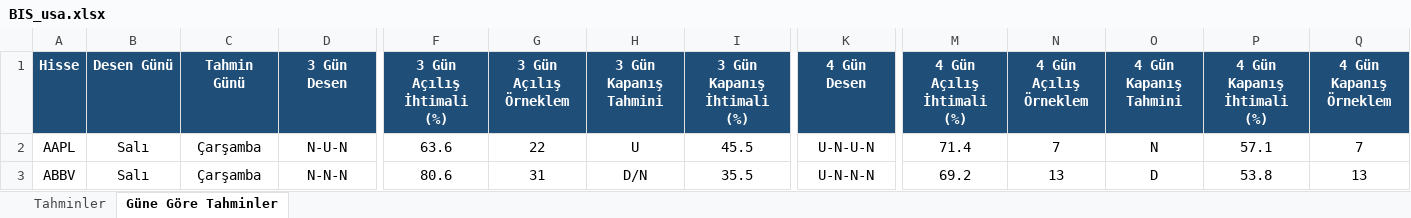
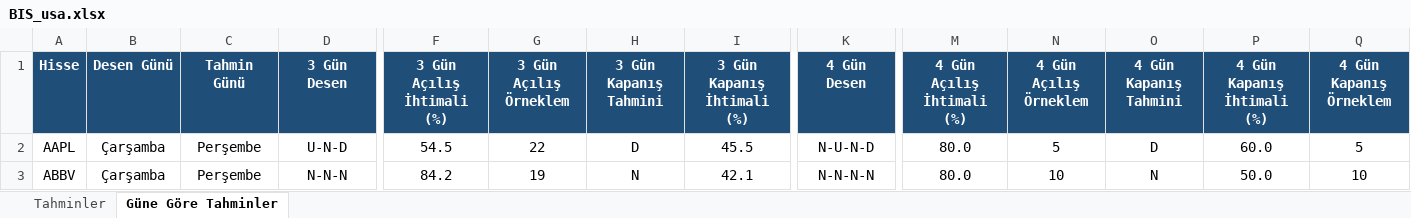
Before and after one commit to serkanche/portfoy, an Excel workbook: BIS_usa.xlsx, sheet Güne Göre Tahminler, drawn as a sheet; only a part is shown, gaps mark what is left out; values as stored, in another font and other column widths than the file's, no borders; conditional formats not drawn; the diff covers the shown part only; the diff names each change by its address in the sheet, - before the commit and + after, or states it on an @@ line.

Commit message:
Güncelle: BIS_usa.xlsx

```diff
--- a/BIS_usa.xlsx (sheet Güne Göre Tahminler)
+++ b/BIS_usa.xlsx (sheet Güne Göre Tahminler)
-B2:B3 (Desen Günü): Salı
+B2:B3 (Desen Günü): Çarşamba
-C2:C3 (Tahmin Günü): Çarşamba
+C2:C3 (Tahmin Günü): Perşembe
-D2 (3 Gün Desen): N-U-N
+D2 (3 Gün Desen): U-N-D
-F2 (3 Gün Açılış İhtimali (%)): 63.6
+F2 (3 Gün Açılış İhtimali (%)): 54.5
-H2 (3 Gün Kapanış Tahmini): U
+H2 (3 Gün Kapanış Tahmini): D
-K2 (4 Gün Desen): U-N-U-N
+K2 (4 Gün Desen): N-U-N-D
-M2 (4 Gün Açılış İhtimali (%)): 71.4
+M2 (4 Gün Açılış İhtimali (%)): 80.0
-N2 (4 Gün Açılış Örneklem): 7
+N2 (4 Gün Açılış Örneklem): 5
-O2 (4 Gün Kapanış Tahmini): N
+O2 (4 Gün Kapanış Tahmini): D
-P2 (4 Gün Kapanış İhtimali (%)): 57.1
+P2 (4 Gün Kapanış İhtimali (%)): 60.0
-Q2 (4 Gün Kapanış Örneklem): 7
+Q2 (4 Gün Kapanış Örneklem): 5
-F3 (3 Gün Açılış İhtimali (%)): 80.6
+F3 (3 Gün Açılış İhtimali (%)): 84.2
-G3 (3 Gün Açılış Örneklem): 31
+G3 (3 Gün Açılış Örneklem): 19
-H3 (3 Gün Kapanış Tahmini): D/N
+H3 (3 Gün Kapanış Tahmini): N
-I3 (3 Gün Kapanış İhtimali (%)): 35.5
+I3 (3 Gün Kapanış İhtimali (%)): 42.1
-K3 (4 Gün Desen): U-N-N-N
+K3 (4 Gün Desen): N-N-N-N
-M3 (4 Gün Açılış İhtimali (%)): 69.2
+M3 (4 Gün Açılış İhtimali (%)): 80.0
-N3 (4 Gün Açılış Örneklem): 13
+N3 (4 Gün Açılış Örneklem): 10
-O3 (4 Gün Kapanış Tahmini): D
+O3 (4 Gün Kapanış Tahmini): N
-P3 (4 Gün Kapanış İhtimali (%)): 53.8
+P3 (4 Gün Kapanış İhtimali (%)): 50.0
-Q3 (4 Gün Kapanış Örneklem): 13
+Q3 (4 Gün Kapanış Örneklem): 10
```
Also changed, not shown: 1315 edited cells elsewhere in this sheet, sheet Tahminler.
